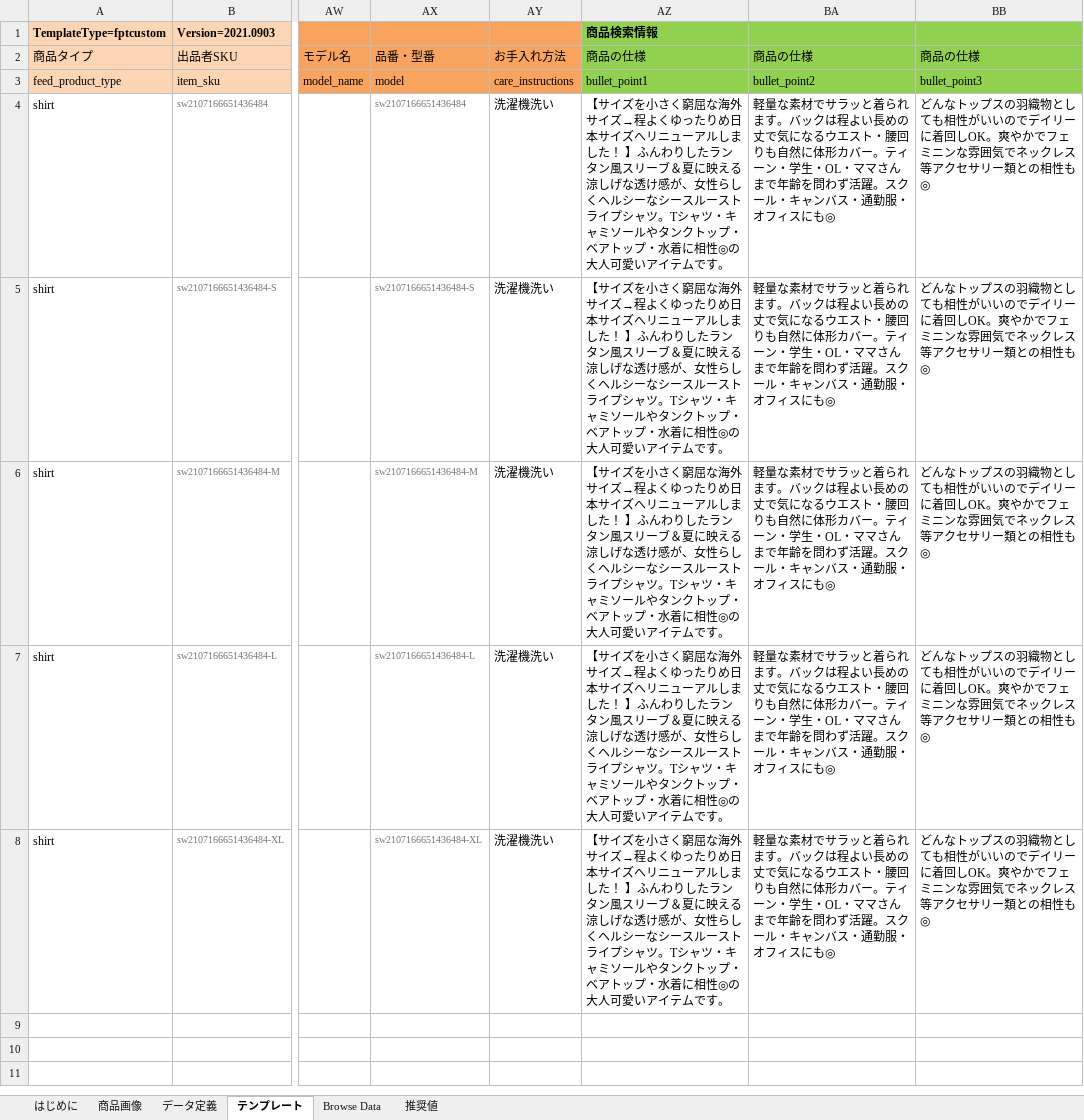
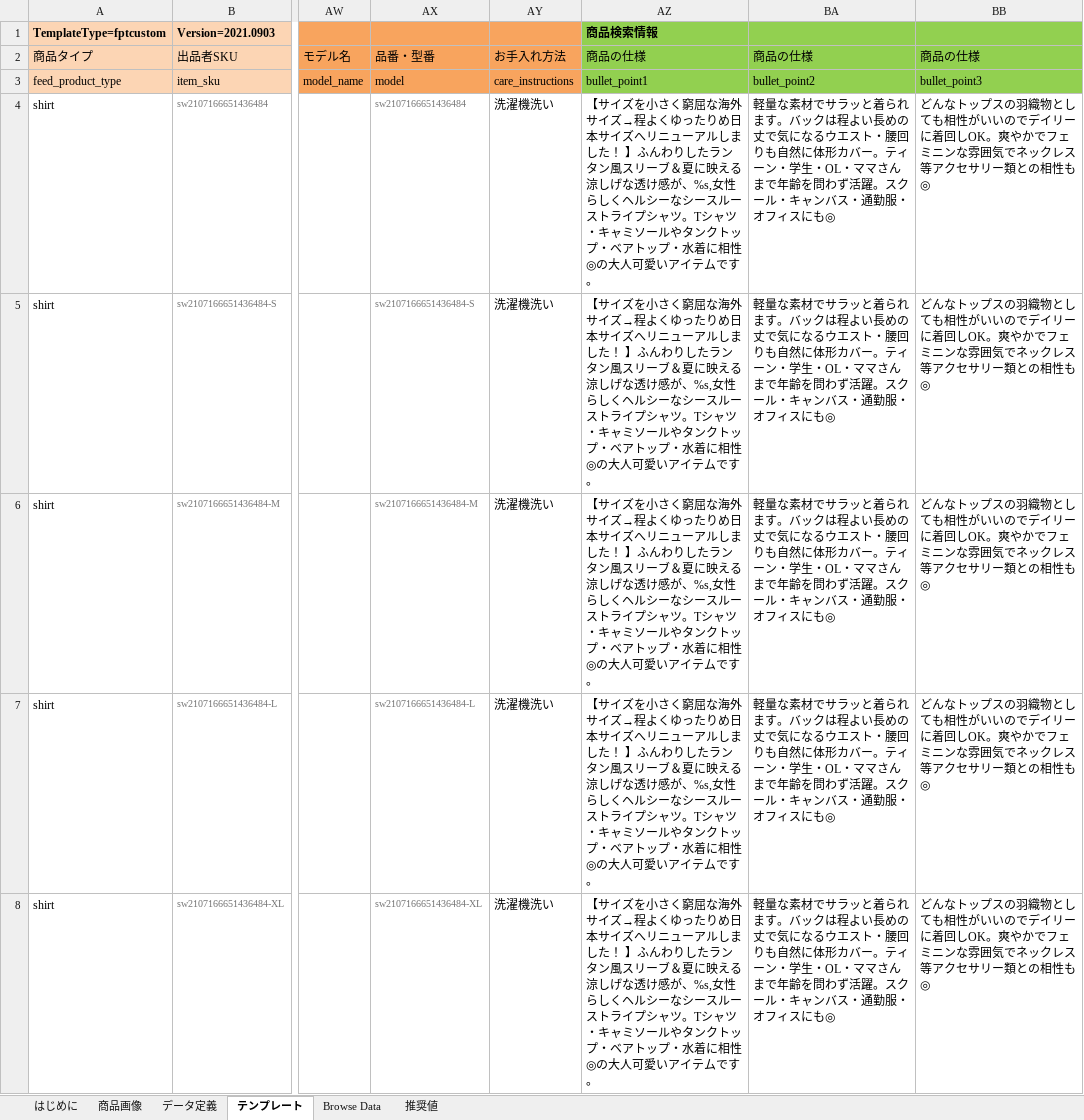
Before and after one commit to yuzhegan/shein2amz, an Excel workbook: template-jp.xlsm, sheet テンプレート, drawn as a sheet; only a part is shown, gaps mark what is left out; values as stored, in another font and other column widths than the file's, no borders; conditional formats not drawn; the diff names each change by its address in the sheet, - before the commit and + after, or states it on an @@ line.

```diff
--- a/template-jp.xlsm (sheet テンプレート)
+++ b/template-jp.xlsm (sheet テンプレート)
-AZ4:AZ8: …け感が、女性らし…
+AZ4:AZ8: …け感が、%s,女性らし…
```
Also changed, not shown: test.xlsx, 15 other files.
